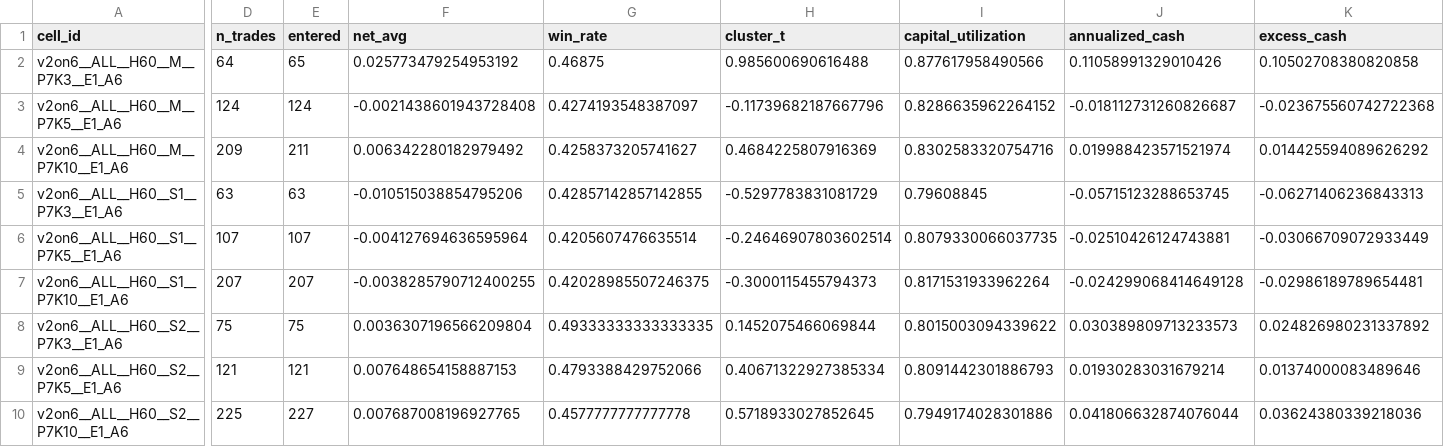
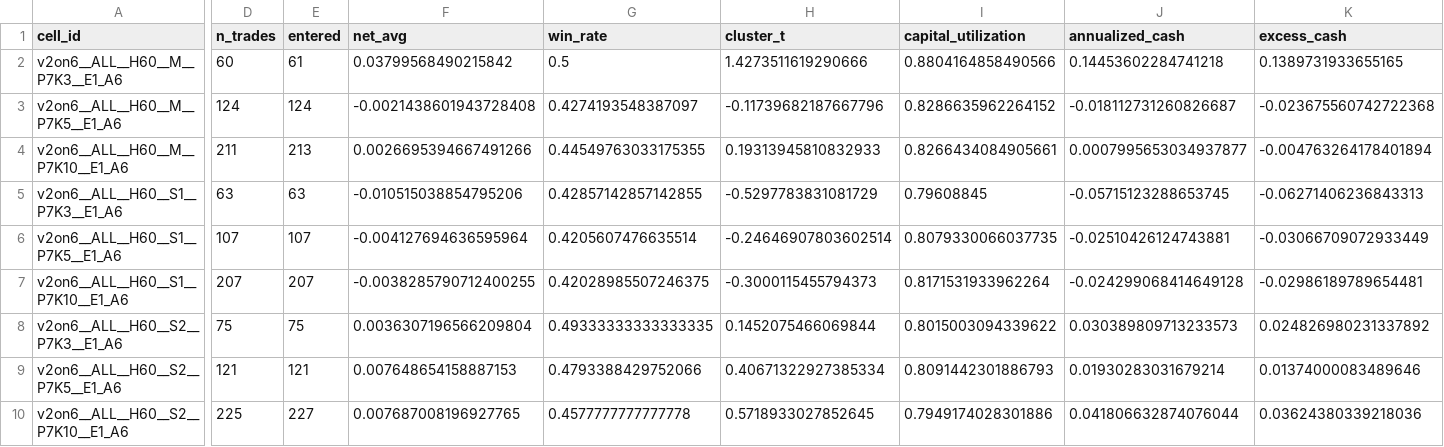
Before and after one commit to Karlzzb/stock_qt_nd, a CSV file: experiments/v2_on_v6_rerun/summary_gate_v2on6.csv, drawn as a sheet; only a part is shown, gaps mark what is left out; the diff covers the shown part only; the diff names each change by its address in the sheet, - before the commit and + after, or states it on an @@ line.

```diff
--- a/experiments/v2_on_v6_rerun/summary_gate_v2on6.csv
+++ b/experiments/v2_on_v6_rerun/summary_gate_v2on6.csv
-D2 (n_trades): 64
+D2 (n_trades): 60
-E2 (entered): 65
+E2 (entered): 61
-F2 (net_avg): 0.025773479254953192
+F2 (net_avg): 0.03799568490215842
-G2 (win_rate): 0.46875
+G2 (win_rate): 0.5
-H2 (cluster_t): 0.985600690616488
+H2 (cluster_t): 1.4273511619290666
-I2 (capital_utilization): 0.877617958490566
+I2 (capital_utilization): 0.8804164858490566
-J2 (annualized_cash): 0.11058991329010426
+J2 (annualized_cash): 0.14453602284741218
-K2 (excess_cash): 0.10502708380820858
+K2 (excess_cash): 0.1389731933655165
-D4 (n_trades): 209
+D4 (n_trades): 211
-E4 (entered): 211
+E4 (entered): 213
-F4 (net_avg): 0.006342280182979492
+F4 (net_avg): 0.0026695394667491266
-G4 (win_rate): 0.4258373205741627
+G4 (win_rate): 0.44549763033175355
-H4 (cluster_t): 0.4684225807916369
+H4 (cluster_t): 0.19313945810832933
-I4 (capital_utilization): 0.8302583320754716
+I4 (capital_utilization): 0.8266434084905661
-J4 (annualized_cash): 0.019988423571521974
+J4 (annualized_cash): 0.0007995653034937877
-K4 (excess_cash): 0.014425594089626292
+K4 (excess_cash): -0.004763264178401894
```
Also changed, not shown: 13 edited cells elsewhere in this file, 27 other files.
